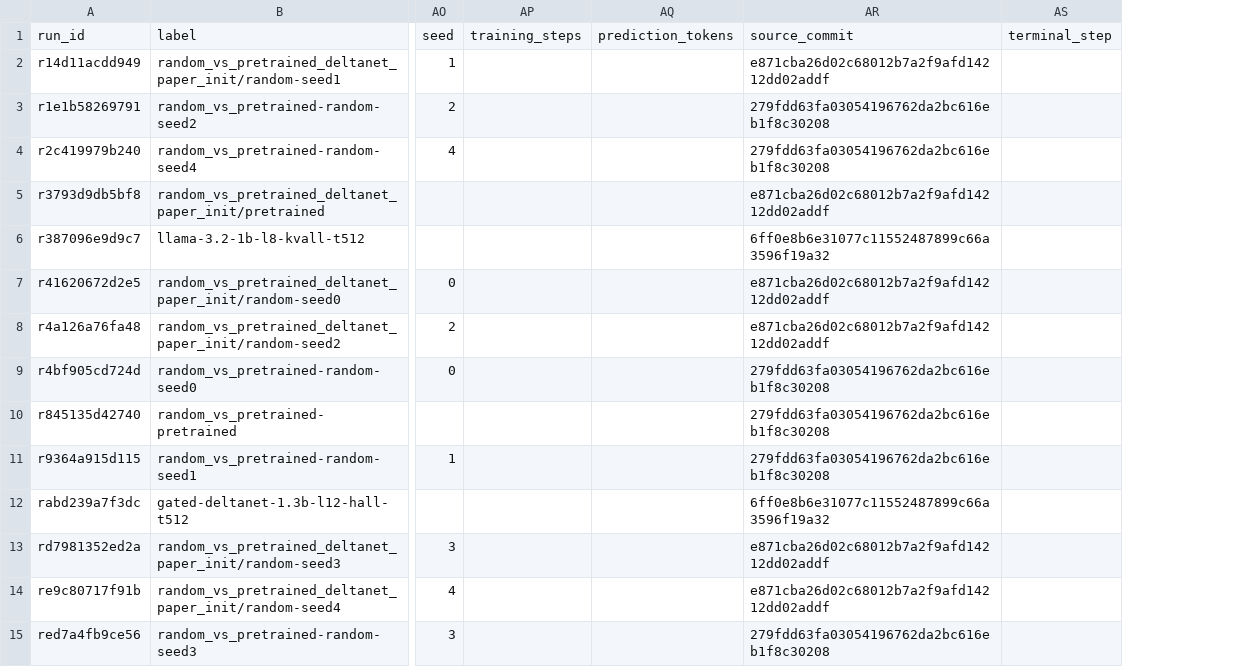
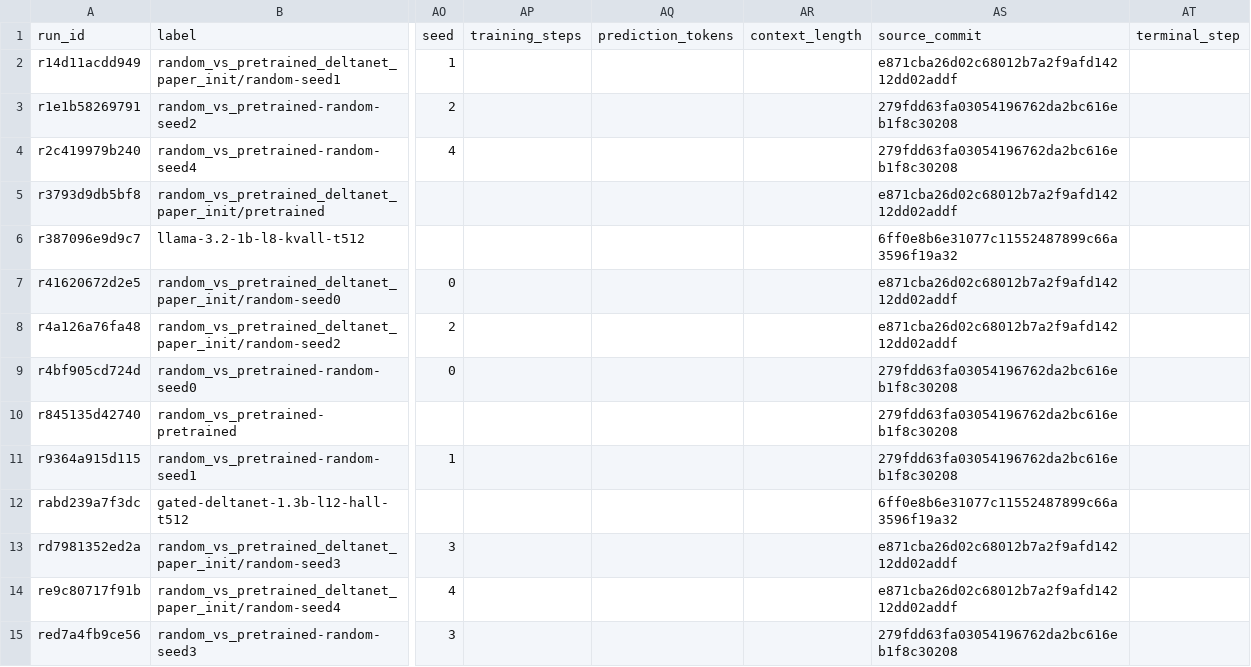
Before and after one commit to rafaelhanashiro/functional-memory, a CSV file: experiments/state_rank/runs.csv, drawn as a sheet; only a part is shown, gaps mark what is left out; the diff names each change by its address in the sheet, - before the commit and + after, or states it on an @@ line.

```diff
--- a/experiments/state_rank/runs.csv
+++ b/experiments/state_rank/runs.csv
+column AR, row 1: context_length
```
Also changed, not shown: experiments/attention_scaling/runs.csv, experiments/transformer_pp/runs.csv, 9 other files.
